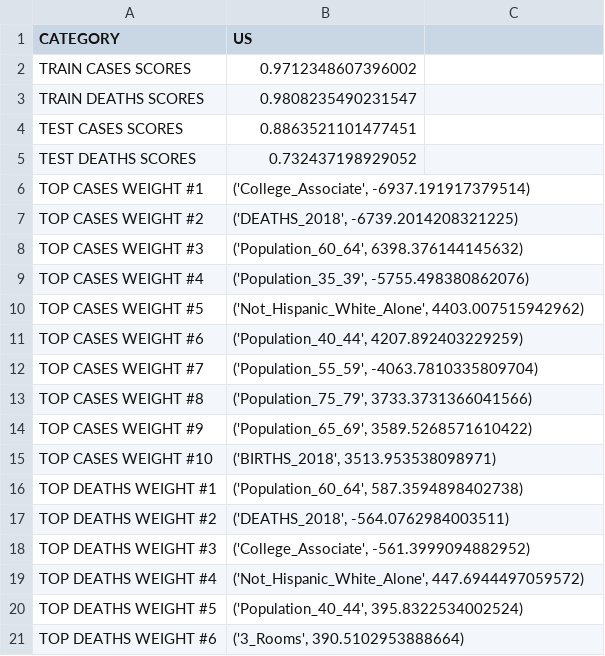
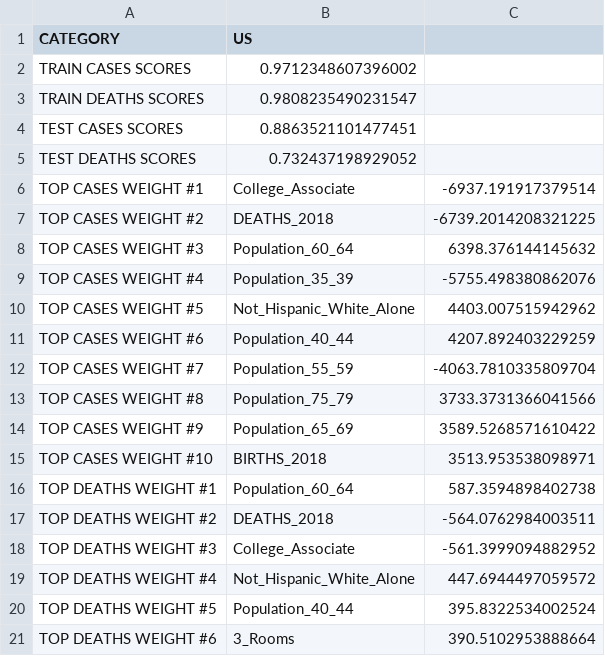
Before and after one commit to ryanku98/COVID19_county_level_predictors, a CSV file: outputs/ridge_regression_2_days.csv, drawn as a sheet; only a part is shown; the diff covers the shown part only.

```diff
--- a/outputs/ridge_regression_2_days.csv
+++ b/outputs/ridge_regression_2_days.csv
@@ -5,17 +5,17 @@ TEST CASES SCORES,0.8863521101477451
 TEST DEATHS SCORES,0.732437198929052
-TOP CASES WEIGHT #1,"('College_Associate', -6937.191917379514)"
-TOP CASES WEIGHT #2,"('DEATHS_2018', -6739.2014208321225)"
-TOP CASES WEIGHT #3,"('Population_60_64', 6398.376144145632)"
-TOP CASES WEIGHT #4,"('Population_35_39', -5755.498380862076)"
-TOP CASES WEIGHT #5,"('Not_Hispanic_White_Alone', 4403.007515942962)"
-TOP CASES WEIGHT #6,"('Population_40_44', 4207.892403229259)"
-TOP CASES WEIGHT #7,"('Population_55_59', -4063.7810335809704)"
-TOP CASES WEIGHT #8,"('Population_75_79', 3733.3731366041566)"
-TOP CASES WEIGHT #9,"('Population_65_69', 3589.5268571610422)"
-TOP CASES WEIGHT #10,"('BIRTHS_2018', 3513.953538098971)"
-TOP DEATHS WEIGHT #1,"('Population_60_64', 587.3594898402738)"
-TOP DEATHS WEIGHT #2,"('DEATHS_2018', -564.0762984003511)"
-TOP DEATHS WEIGHT #3,"('College_Associate', -561.3999094882952)"
-TOP DEATHS WEIGHT #4,"('Not_Hispanic_White_Alone', 447.6944497059572)"
-TOP DEATHS WEIGHT #5,"('Population_40_44', 395.8322534002524)"
-TOP DEATHS WEIGHT #6,"('3_Rooms', 390.5102953888664)"
+TOP CASES WEIGHT #1,College_Associate,-6937.191917379514
+TOP CASES WEIGHT #2,DEATHS_2018,-6739.2014208321225
+TOP CASES WEIGHT #3,Population_60_64,6398.376144145632
+TOP CASES WEIGHT #4,Population_35_39,-5755.498380862076
+TOP CASES WEIGHT #5,Not_Hispanic_White_Alone,4403.007515942962
+TOP CASES WEIGHT #6,Population_40_44,4207.892403229259
+TOP CASES WEIGHT #7,Population_55_59,-4063.7810335809704
+TOP CASES WEIGHT #8,Population_75_79,3733.3731366041566
+TOP CASES WEIGHT #9,Population_65_69,3589.5268571610422
+TOP CASES WEIGHT #10,BIRTHS_2018,3513.953538098971
+TOP DEATHS WEIGHT #1,Population_60_64,587.3594898402738
+TOP DEATHS WEIGHT #2,DEATHS_2018,-564.0762984003511
+TOP DEATHS WEIGHT #3,College_Associate,-561.3999094882952
+TOP DEATHS WEIGHT #4,Not_Hispanic_White_Alone,447.6944497059572
+TOP DEATHS WEIGHT #5,Population_40_44,395.8322534002524
+TOP DEATHS WEIGHT #6,3_Rooms,390.5102953888664
```
Also changed, not shown: 8 edited cells elsewhere in this file, outputs/linear_regression.csv, outputs/linear_regression_2_days.csv, 5 other files.
